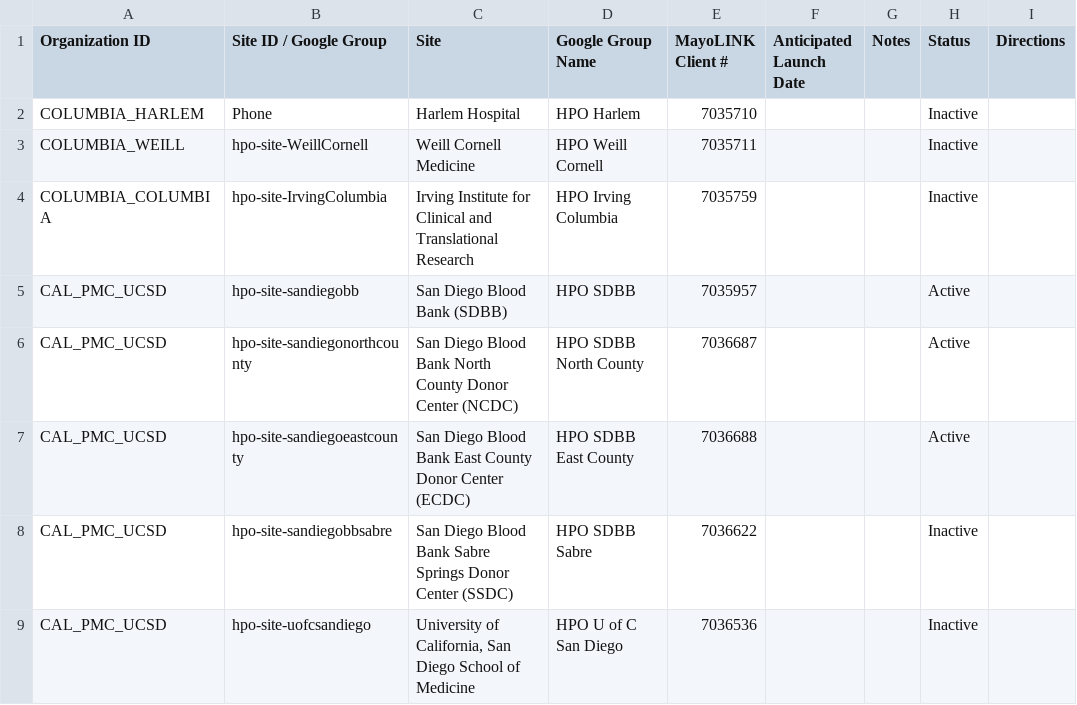
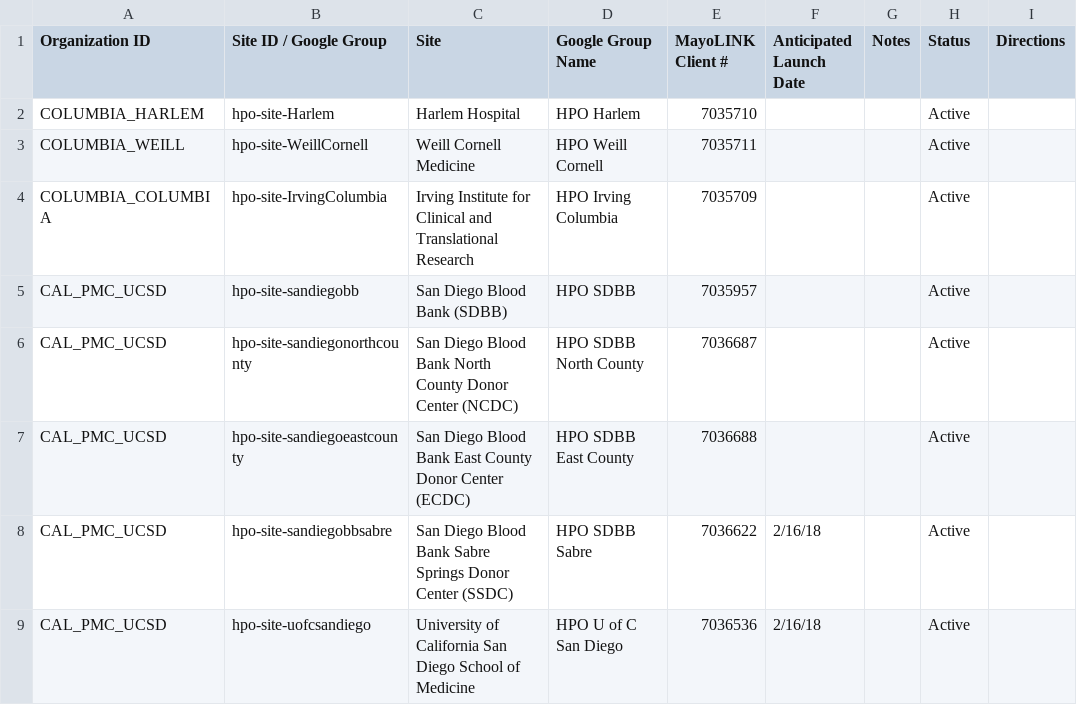
Before and after one commit to all-of-us/raw-data-repository, a CSV file: rest-api/data/sites.csv, drawn as a sheet; only a part is shown; the diff covers the shown part only; the diff names each change by its address in the sheet, - before the commit and + after, or states it on an @@ line.

```diff
--- a/rest-api/data/sites.csv
+++ b/rest-api/data/sites.csv
-B2 (Site ID / Google Group): Phone
+B2 (Site ID / Google Group): hpo-site-Harlem
-H2:H4 (Status): Inactive
+H2:H4 (Status): Active
-E4 (MayoLINK Client #): 7035759
+E4 (MayoLINK Client #): 7035709
-F8:F9 (Anticipated Launch Date): (empty)
+F8:F9 (Anticipated Launch Date): 2/16/18
-H8:H9 (Status): Inactive
+H8:H9 (Status): Active
-C9 (Site): University of California, San Diego…
+C9 (Site): University of California San Diego…
```
Also changed, not shown: 9 added rows and 79 edited cells elsewhere in this file, 2 other files.
